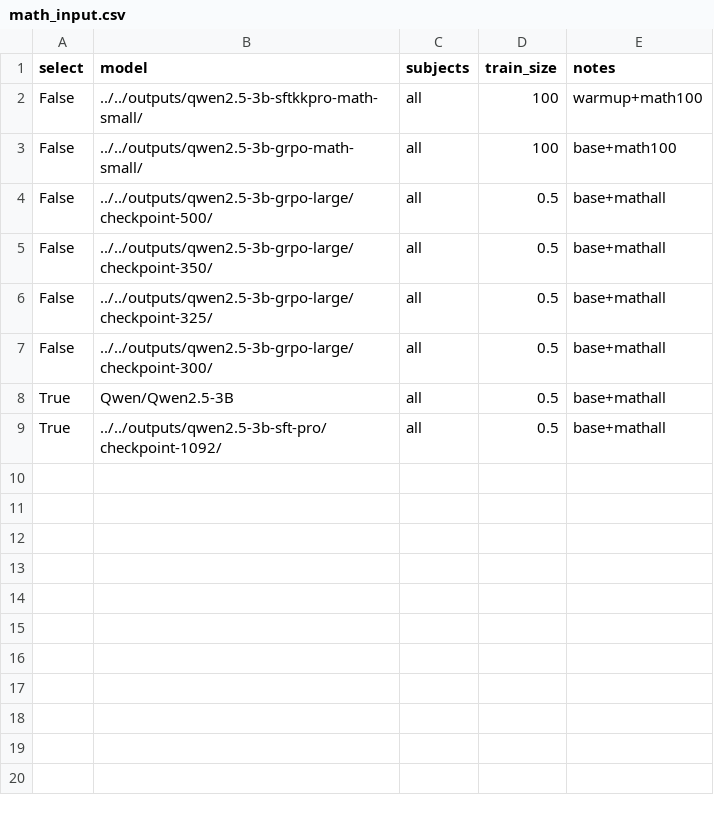
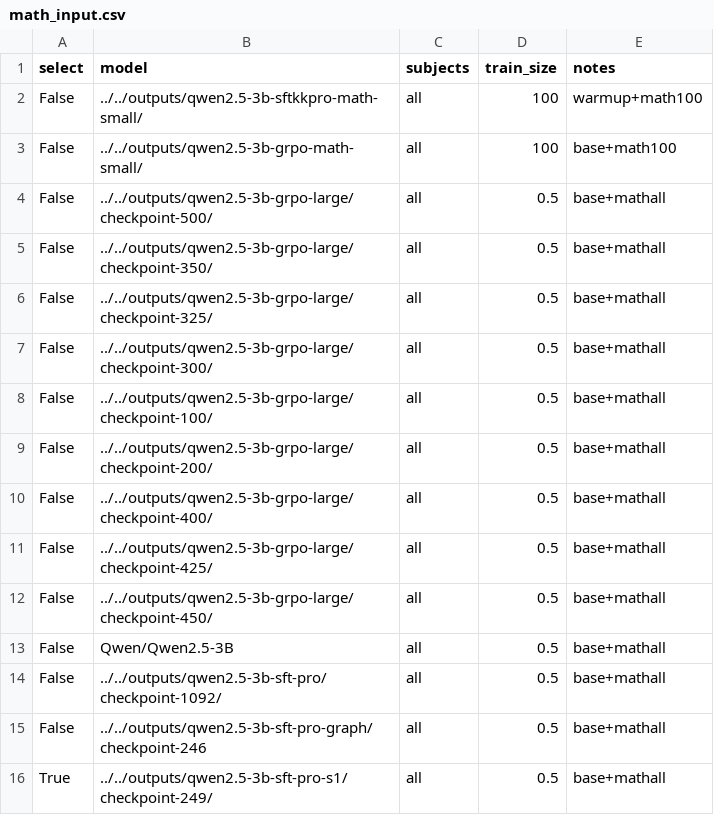
Before and after one commit to minwukim/VRL, a CSV file: vanilla_trainer/mmlupro_eval/math_input.csv, drawn as a sheet.

```diff
--- a/vanilla_trainer/mmlupro_eval/math_input.csv
+++ b/vanilla_trainer/mmlupro_eval/math_input.csv
@@ -7,3 +7,10 @@ False,"../../outputs/qwen2.5-3b-grpo-large/checkpoint-325/",all,0.5,base+mathall
 False,"../../outputs/qwen2.5-3b-grpo-large/checkpoint-300/",all,0.5,base+mathall
-True,"Qwen/Qwen2.5-3B",all,0.5,base+mathall
-True,"../../outputs/qwen2.5-3b-sft-pro/checkpoint-1092/",all,0.5,base+mathall
+False,"../../outputs/qwen2.5-3b-grpo-large/checkpoint-100/",all,0.5,base+mathall
+False,"../../outputs/qwen2.5-3b-grpo-large/checkpoint-200/",all,0.5,base+mathall
+False,"../../outputs/qwen2.5-3b-grpo-large/checkpoint-400/",all,0.5,base+mathall
+False,"../../outputs/qwen2.5-3b-grpo-large/checkpoint-425/",all,0.5,base+mathall
+False,"../../outputs/qwen2.5-3b-grpo-large/checkpoint-450/",all,0.5,base+mathall
+False,"Qwen/Qwen2.5-3B",all,0.5,base+mathall
+False,"../../outputs/qwen2.5-3b-sft-pro/checkpoint-1092/",all,0.5,base+mathall
+False,"../../outputs/qwen2.5-3b-sft-pro-graph/checkpoint-246",all,0.5,base+mathall
+True,"../../outputs/qwen2.5-3b-sft-pro-s1/checkpoint-249/",all,0.5,base+mathall
```
Also changed, not shown: 12 other files.
